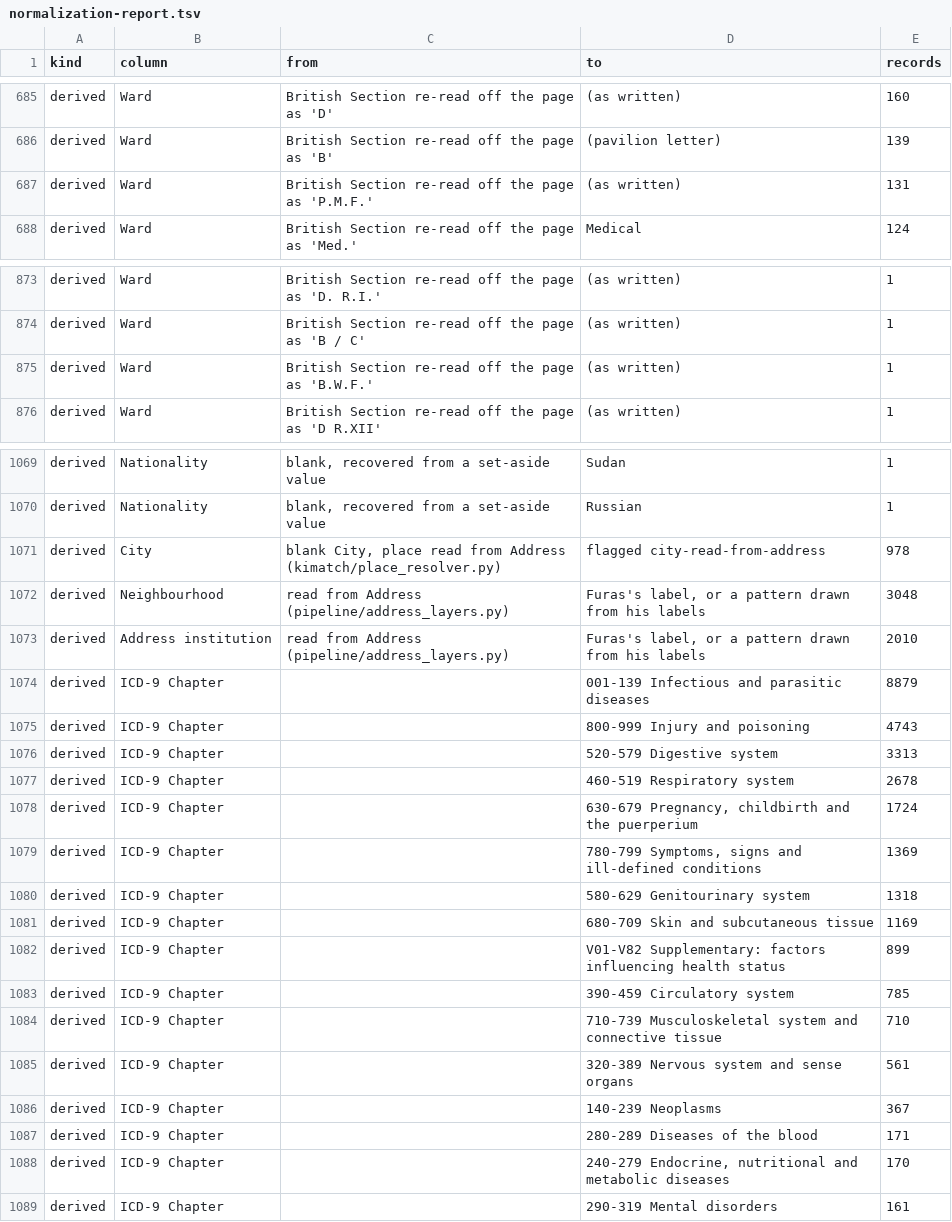
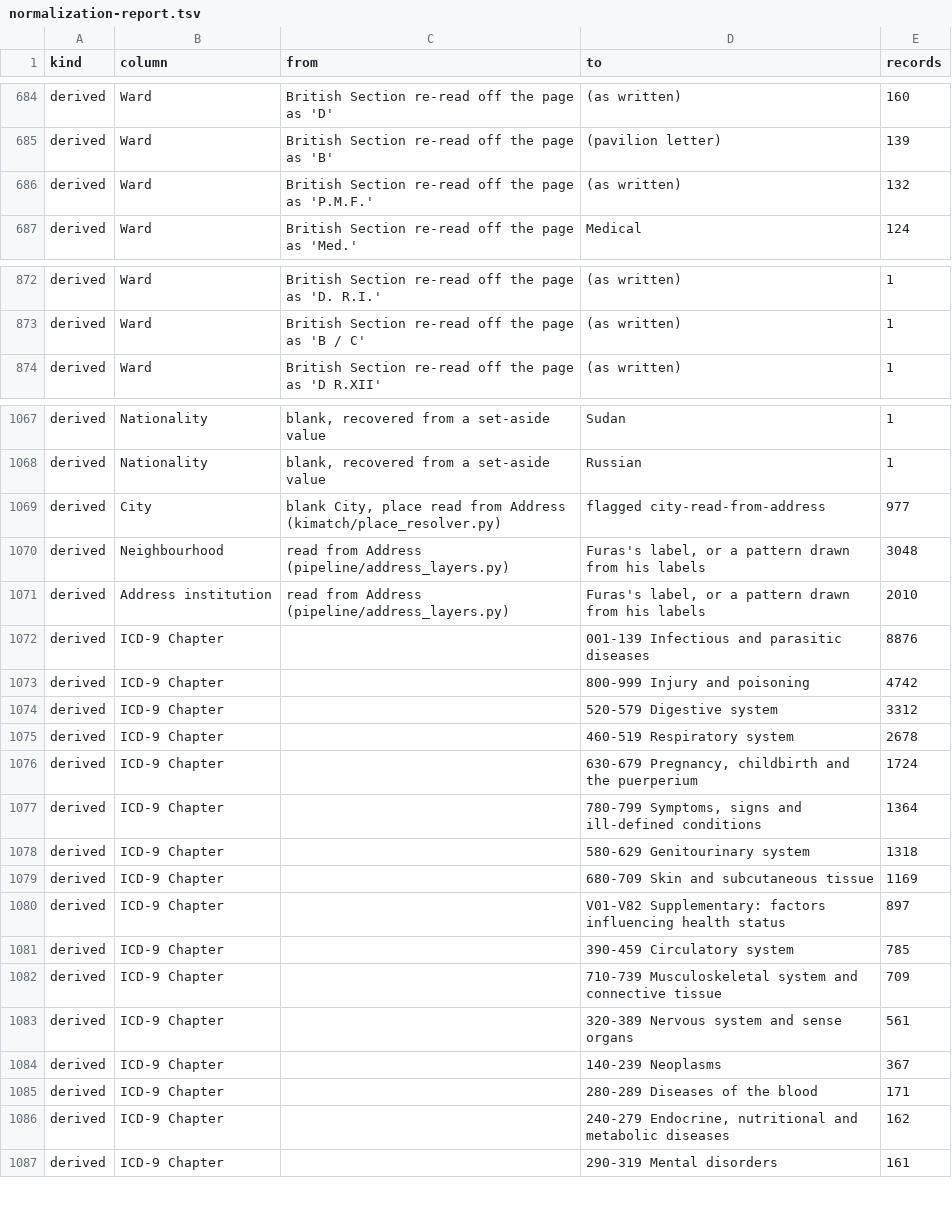
Before and after one commit to sinairusinek/Hospital-Registers, a TSV file: data/public/normalization-report.tsv, drawn as a sheet; only a part is shown, gaps mark what is left out; the diff covers the shown part only.

```diff
--- a/data/public/normalization-report.tsv
+++ b/data/public/normalization-report.tsv
@@ -686,3 +685,3 @@ derived	Ward	British Section re-read off the page as 'D'	(as written)	160
 derived	Ward	British Section re-read off the page as 'B'	(pavilion letter)	139
-derived	Ward	British Section re-read off the page as 'P.M.F.'	(as written)	131
+derived	Ward	British Section re-read off the page as 'P.M.F.'	(as written)	132
 derived	Ward	British Section re-read off the page as 'Med.'	Medical	124
@@ -874,3 +873,2 @@ derived	Ward	British Section re-read off the page as 'D. R.I.'	(as written)	1
 derived	Ward	British Section re-read off the page as 'B / C'	(as written)	1
-derived	Ward	British Section re-read off the page as 'B.W.F.'	(as written)	1
 derived	Ward	British Section re-read off the page as 'D R.XII'	(as written)	1
@@ -1070,16 +1068,16 @@ derived	Nationality	blank, recovered from a set-aside value	Sudan	1
 derived	Nationality	blank, recovered from a set-aside value	Russian	1
-derived	City	blank City, place read from Address (kimatch/place_resolver.py)	flagged city-read-from-address	978
+derived	City	blank City, place read from Address (kimatch/place_resolver.py)	flagged city-read-from-address	977
 derived	Neighbourhood	read from Address (pipeline/address_layers.py)	Furas's label, or a pattern drawn from his labels	3048
 derived	Address institution	read from Address (pipeline/address_layers.py)	Furas's label, or a pattern drawn from his labels	2010
-derived	ICD-9 Chapter		001-139 Infectious and parasitic diseases	8879
-derived	ICD-9 Chapter		800-999 Injury and poisoning	4743
-derived	ICD-9 Chapter		520-579 Digestive system	3313
+derived	ICD-9 Chapter		001-139 Infectious and parasitic diseases	8876
+derived	ICD-9 Chapter		800-999 Injury and poisoning	4742
+derived	ICD-9 Chapter		520-579 Digestive system	3312
 derived	ICD-9 Chapter		460-519 Respiratory system	2678
 derived	ICD-9 Chapter		630-679 Pregnancy, childbirth and the puerperium	1724
-derived	ICD-9 Chapter		780-799 Symptoms, signs and ill-defined conditions	1369
+derived	ICD-9 Chapter		780-799 Symptoms, signs and ill-defined conditions	1364
 derived	ICD-9 Chapter		580-629 Genitourinary system	1318
 derived	ICD-9 Chapter		680-709 Skin and subcutaneous tissue	1169
-derived	ICD-9 Chapter		V01-V82 Supplementary: factors influencing health status	899
+derived	ICD-9 Chapter		V01-V82 Supplementary: factors influencing health status	897
 derived	ICD-9 Chapter		390-459 Circulatory system	785
-derived	ICD-9 Chapter		710-739 Musculoskeletal system and connective tissue	710
+derived	ICD-9 Chapter		710-739 Musculoskeletal system and connective tissue	709
 derived	ICD-9 Chapter		320-389 Nervous system and sense organs	561
@@ -1087,3 +1085,3 @@ derived	ICD-9 Chapter		140-239 Neoplasms	367
 derived	ICD-9 Chapter		280-289 Diseases of the blood	171
-derived	ICD-9 Chapter		240-279 Endocrine, nutritional and metabolic diseases	170
+derived	ICD-9 Chapter		240-279 Endocrine, nutritional and metabolic diseases	162
 derived	ICD-9 Chapter		290-319 Mental disorders	161
```
Also changed, not shown: 1 added row, 4 removed rows and 19 edited cells elsewhere in this file, 3 other files.
